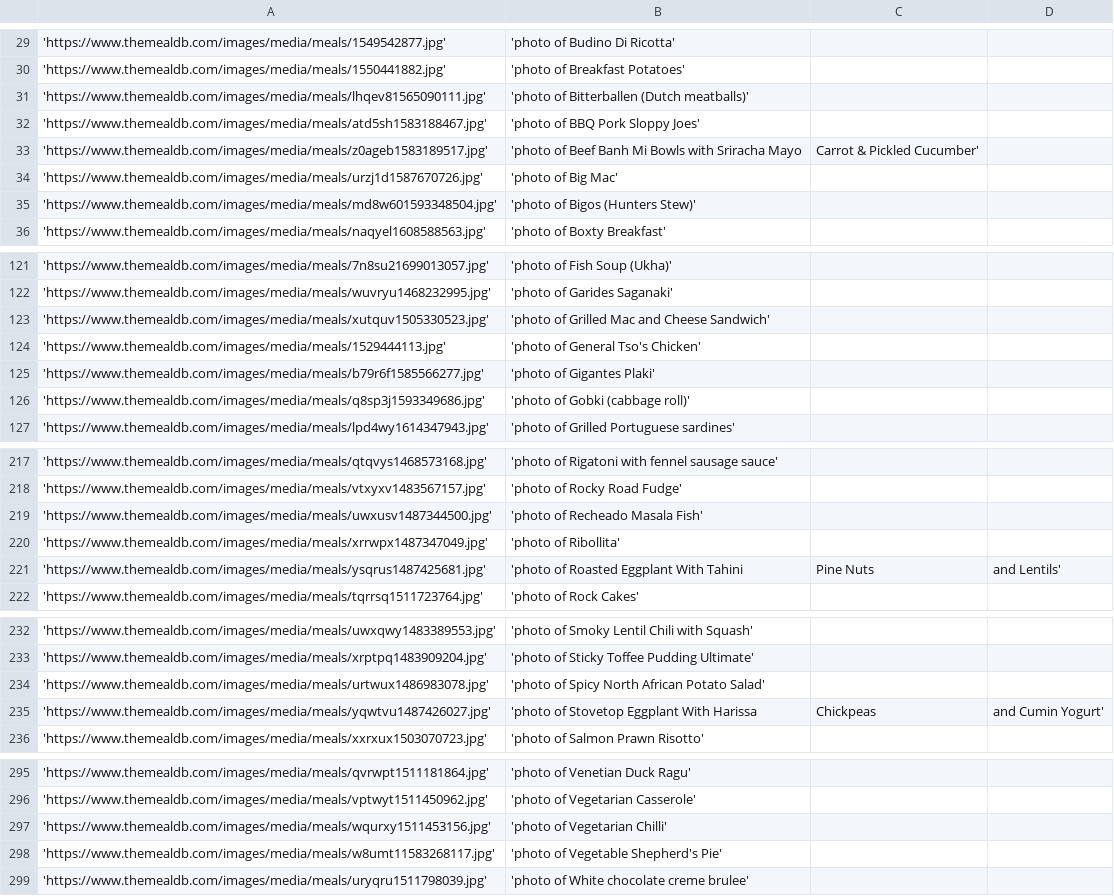
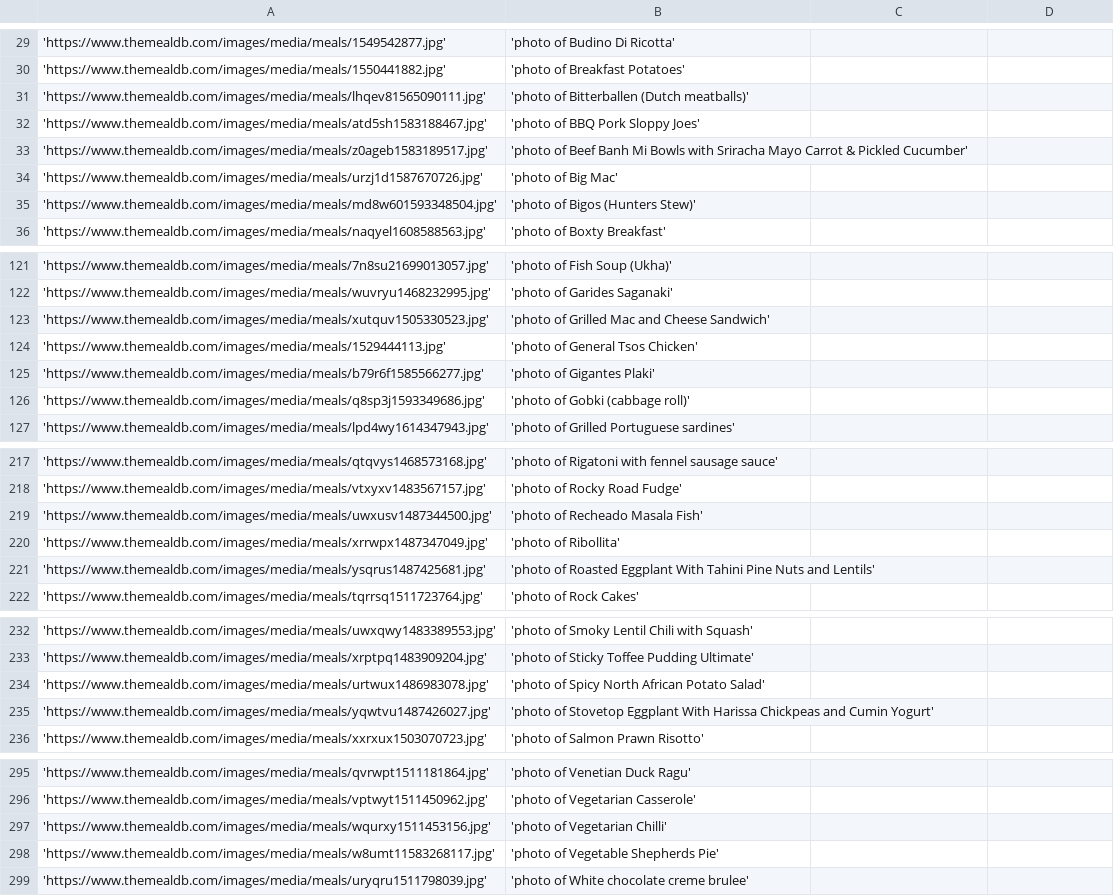
Before and after one commit to myrto-orf/DataBases, a CSV file: dmls/csv_files/Image.csv, drawn as a sheet; only a part is shown, gaps mark what is left out; the diff names each change by its address in the sheet, - before the commit and + after, or states it on an @@ line.

```diff
--- a/dmls/csv_files/Image.csv
+++ b/dmls/csv_files/Image.csv
-B33: …Sriracha Mayo
+B33: …Sriracha Mayo Carrot & Pickled Cucumber'
-C33: Carrot & Pickled Cucumber'
+C33: (empty)
-B124: 'photo of General Tso's Chicken'
+B124: 'photo of General Tsos Chicken'
-B221: …With Tahini
+B221: …With Tahini Pine Nuts and Lentils'
-C221: Pine Nuts
+C221: (empty)
-D221: and Lentils'
+D221: (empty)
-B235: …With Harissa
+B235: …With Harissa Chickpeas and Cumin Yogurt'
-C235: Chickpeas
+C235: (empty)
-D235: and Cumin Yogurt'
+D235: (empty)
-B298: 'photo of Vegetable Shepherd's Pie'
+B298: 'photo of Vegetable Shepherds Pie'
```
Also changed, not shown: dmls/csv_files/Ingredient.csv, dmls/csv_files/cook.csv, 6 other files.
